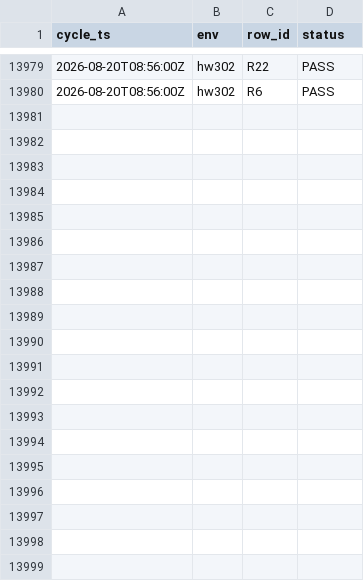
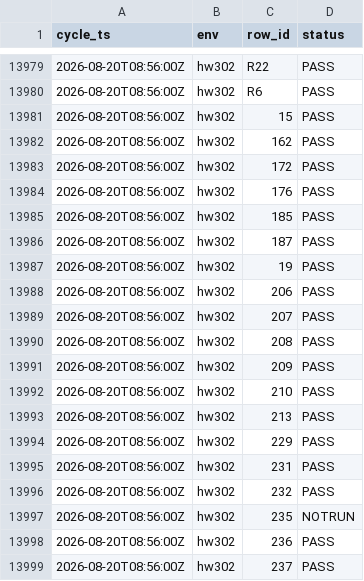
Before and after one commit to openova-io/openova, a CSV file: docs/ledger/uat-observations.csv, drawn as a sheet; only a part is shown, gaps mark what is left out; the diff covers the shown part only; the diff names each change by its address in the sheet, - before the commit and + after, or states it on an @@ line.

```diff
--- a/docs/ledger/uat-observations.csv
+++ b/docs/ledger/uat-observations.csv
+row 13981: 2026-08-20T08:56:00Z | hw302 | 15 | PASS
+row 13982: 2026-08-20T08:56:00Z | hw302 | 162 | PASS
+row 13983: 2026-08-20T08:56:00Z | hw302 | 172 | PASS
+row 13984: 2026-08-20T08:56:00Z | hw302 | 176 | PASS
+row 13985: 2026-08-20T08:56:00Z | hw302 | 185 | PASS
+row 13986: 2026-08-20T08:56:00Z | hw302 | 187 | PASS
+row 13987: 2026-08-20T08:56:00Z | hw302 | 19 | PASS
+row 13988: 2026-08-20T08:56:00Z | hw302 | 206 | PASS
+row 13989: 2026-08-20T08:56:00Z | hw302 | 207 | PASS
+row 13990: 2026-08-20T08:56:00Z | hw302 | 208 | PASS
+row 13991: 2026-08-20T08:56:00Z | hw302 | 209 | PASS
+row 13992: 2026-08-20T08:56:00Z | hw302 | 210 | PASS
+row 13993: 2026-08-20T08:56:00Z | hw302 | 213 | PASS
+row 13994: 2026-08-20T08:56:00Z | hw302 | 229 | PASS
+row 13995: 2026-08-20T08:56:00Z | hw302 | 231 | PASS
+row 13996: 2026-08-20T08:56:00Z | hw302 | 232 | PASS
+row 13997: 2026-08-20T08:56:00Z | hw302 | 235 | NOTRUN
+row 13998: 2026-08-20T08:56:00Z | hw302 | 236 | PASS
+row 13999: 2026-08-20T08:56:00Z | hw302 | 237 | PASS
```
Also changed, not shown: 22 added rows elsewhere in this file, 1 other file.
